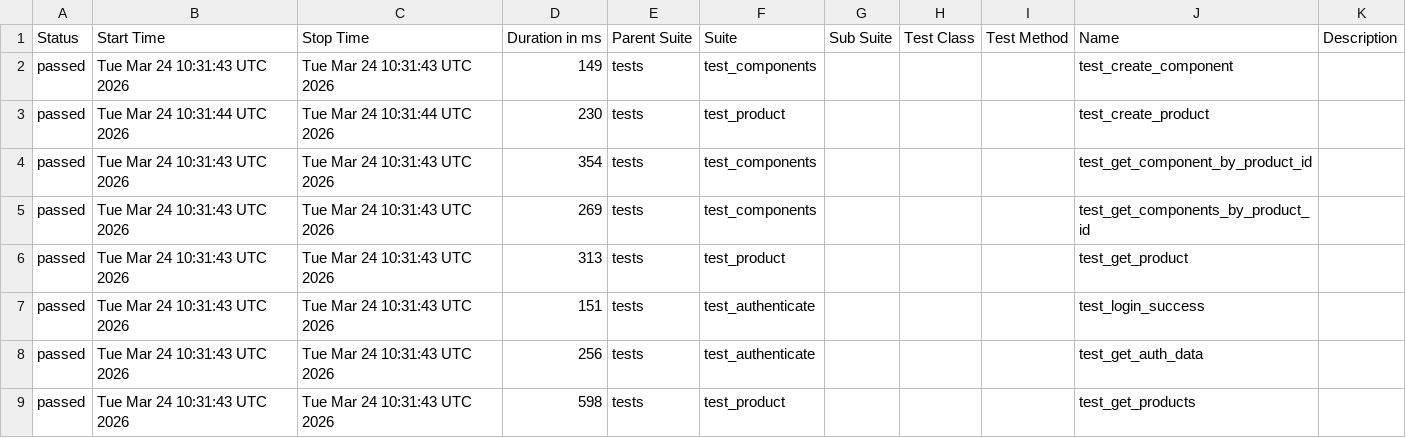
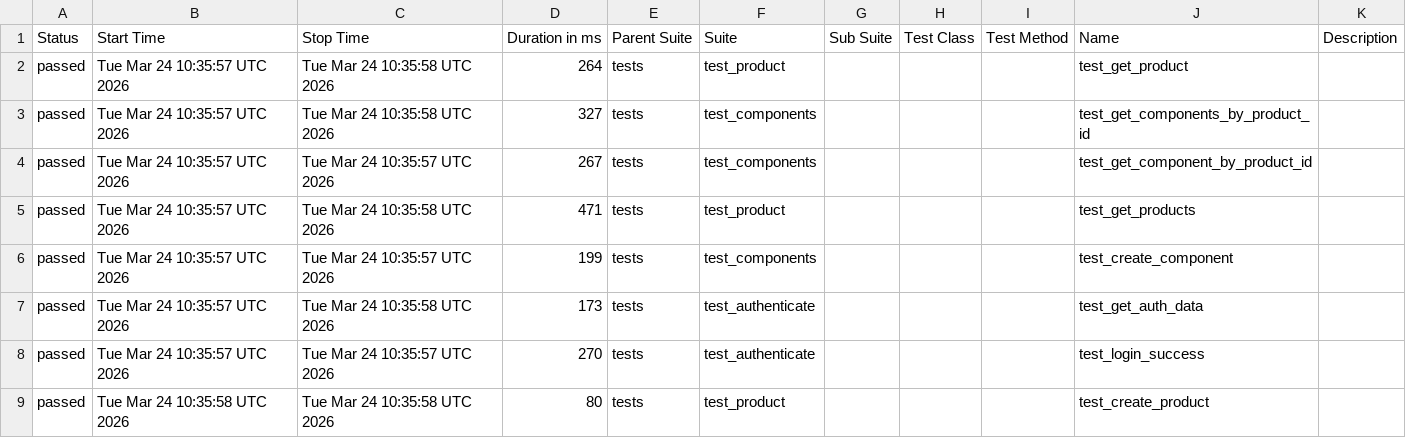
Before and after one commit to alexkaminskiy/api-automation-tests, a CSV file: data/suites.csv, drawn as a sheet.

```diff
--- a/data/suites.csv
+++ b/data/suites.csv
@@ -1,9 +1,9 @@
 "Status","Start Time","Stop Time","Duration in ms","Parent Suite","Suite","Sub Suite","Test Class","Test Method","Name","Description"
-"passed","Tue Mar 24 10:31:43 UTC 2026","Tue Mar 24 10:31:43 UTC 2026","149","tests","test_components","","","","test_create_component",""
-"passed","Tue Mar 24 10:31:44 UTC 2026","Tue Mar 24 10:31:44 UTC 2026","230","tests","test_product","","","","test_create_product",""
-"passed","Tue Mar 24 10:31:43 UTC 2026","Tue Mar 24 10:31:43 UTC 2026","354","tests","test_components","","","","test_get_component_by_product_id",""
-"passed","Tue Mar 24 10:31:43 UTC 2026","Tue Mar 24 10:31:43 UTC 2026","269","tests","test_components","","","","test_get_components_by_product_id",""
-"passed","Tue Mar 24 10:31:43 UTC 2026","Tue Mar 24 10:31:43 UTC 2026","313","tests","test_product","","","","test_get_product",""
-"passed","Tue Mar 24 10:31:43 UTC 2026","Tue Mar 24 10:31:43 UTC 2026","151","tests","test_authenticate","","","","test_login_success",""
-"passed","Tue Mar 24 10:31:43 UTC 2026","Tue Mar 24 10:31:43 UTC 2026","256","tests","test_authenticate","","","","test_get_auth_data",""
-"passed","Tue Mar 24 10:31:43 UTC 2026","Tue Mar 24 10:31:43 UTC 2026","598","tests","test_product","","","","test_get_products",""
+"passed","Tue Mar 24 10:35:57 UTC 2026","Tue Mar 24 10:35:58 UTC 2026","264","tests","test_product","","","","test_get_product",""
+"passed","Tue Mar 24 10:35:57 UTC 2026","Tue Mar 24 10:35:58 UTC 2026","327","tests","test_components","","","","test_get_components_by_product_id",""
+"passed","Tue Mar 24 10:35:57 UTC 2026","Tue Mar 24 10:35:57 UTC 2026","267","tests","test_components","","","","test_get_component_by_product_id",""
+"passed","Tue Mar 24 10:35:57 UTC 2026","Tue Mar 24 10:35:58 UTC 2026","471","tests","test_product","","","","test_get_products",""
+"passed","Tue Mar 24 10:35:57 UTC 2026","Tue Mar 24 10:35:57 UTC 2026","199","tests","test_components","","","","test_create_component",""
+"passed","Tue Mar 24 10:35:57 UTC 2026","Tue Mar 24 10:35:58 UTC 2026","173","tests","test_authenticate","","","","test_get_auth_data",""
+"passed","Tue Mar 24 10:35:57 UTC 2026","Tue Mar 24 10:35:57 UTC 2026","270","tests","test_authenticate","","","","test_login_success",""
+"passed","Tue Mar 24 10:35:58 UTC 2026","Tue Mar 24 10:35:58 UTC 2026","80","tests","test_product","","","","test_create_product",""
```
Also changed, not shown: 46 other files.
